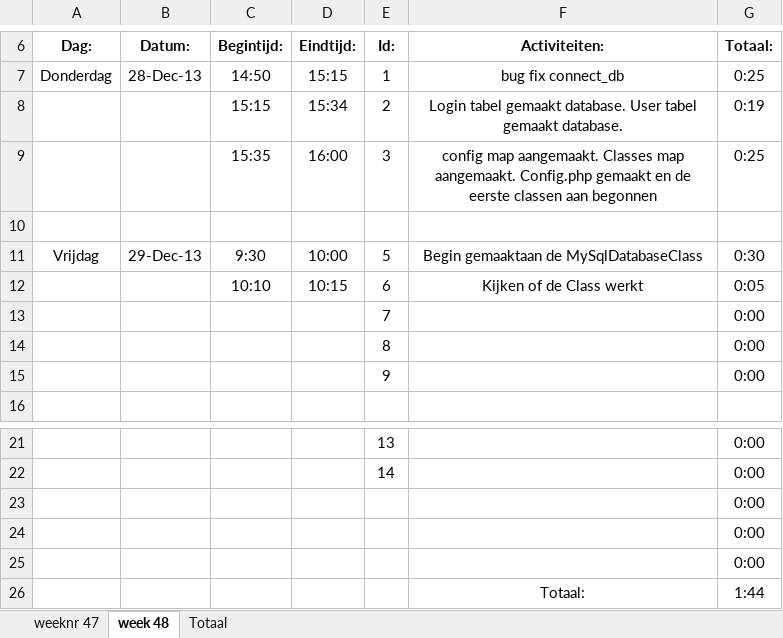
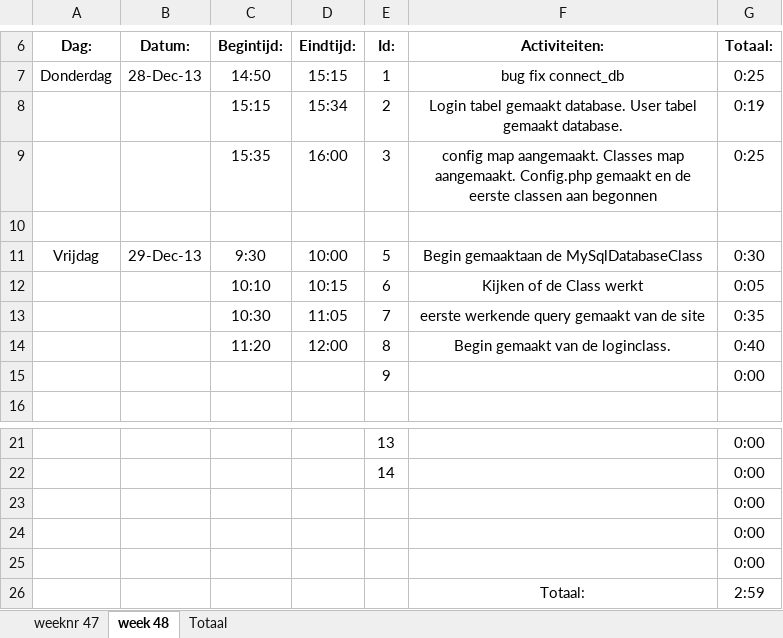
Before and after one commit to Donzo0/fotosjaak, an Excel workbook: Documenten/logboekFotosjaak.xlsx, sheet week 48, drawn as a sheet; only a part is shown, gaps mark what is left out; values as stored, in another font and other column widths than the file's, no borders; removed rows and columns are numbered as before the commit, all else as after; the diff names each change by its address in the sheet, - before the commit and + after, or states it on an @@ line.

Commit message:
loginclass begin

```diff
--- a/Documenten/logboekFotosjaak.xlsx (sheet week 48)
+++ b/Documenten/logboekFotosjaak.xlsx (sheet week 48)
-row 13:  |  |  |  | 7 |  | 0:00
-row 14:  |  |  |  | 8 |  | 0:00
+row 13:  |  | 10:30 | 11:05 | 7 | eerste werkende query gemaakt van de site | 0:35
+row 14:  |  | 11:20 | 12:00 | 8 | Begin gemaakt van de loginclass. | 0:40
-G26 (Totaal:): 1:44
+G26 (Totaal:): 2:59
```
Also changed, not shown: 2 other files.
